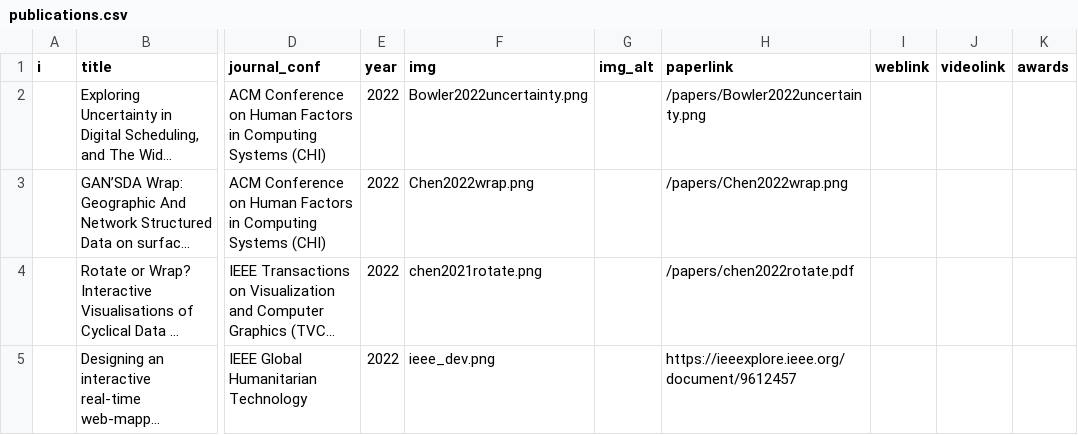
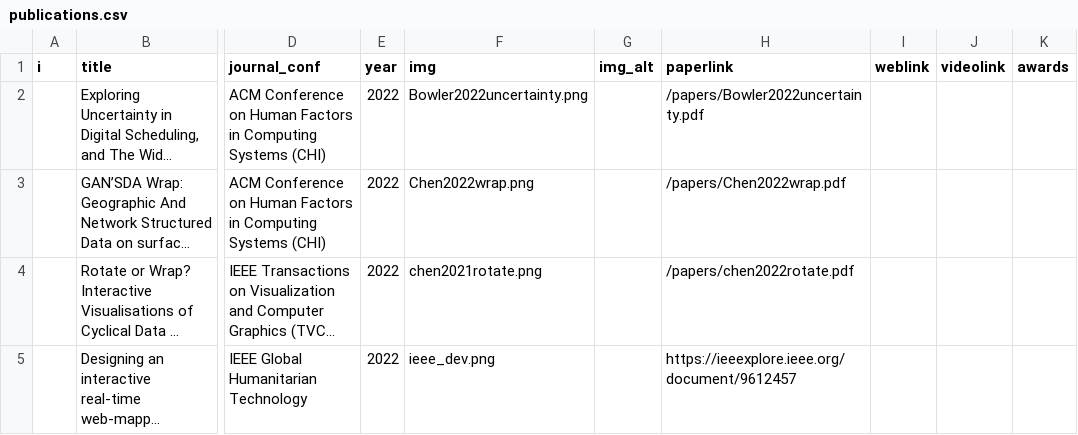
Before and after one commit to visualinteractivedata/visualinteractivedata.github.io, a CSV file: _data/publications.csv, drawn as a sheet; only a part is shown, gaps mark what is left out; long unchanged cells end in …; the diff names each change by its address in the sheet, - before the commit and + after, or states it on an @@ line.

Commit message:
Add files via upload

```diff
--- a/_data/publications.csv
+++ b/_data/publications.csv
-H2 (paperlink): /papers/Bowler2022uncertainty.png
+H2 (paperlink): /papers/Bowler2022uncertainty.pdf
-H3 (paperlink): /papers/Chen2022wrap.png
+H3 (paperlink): /papers/Chen2022wrap.pdf
```
